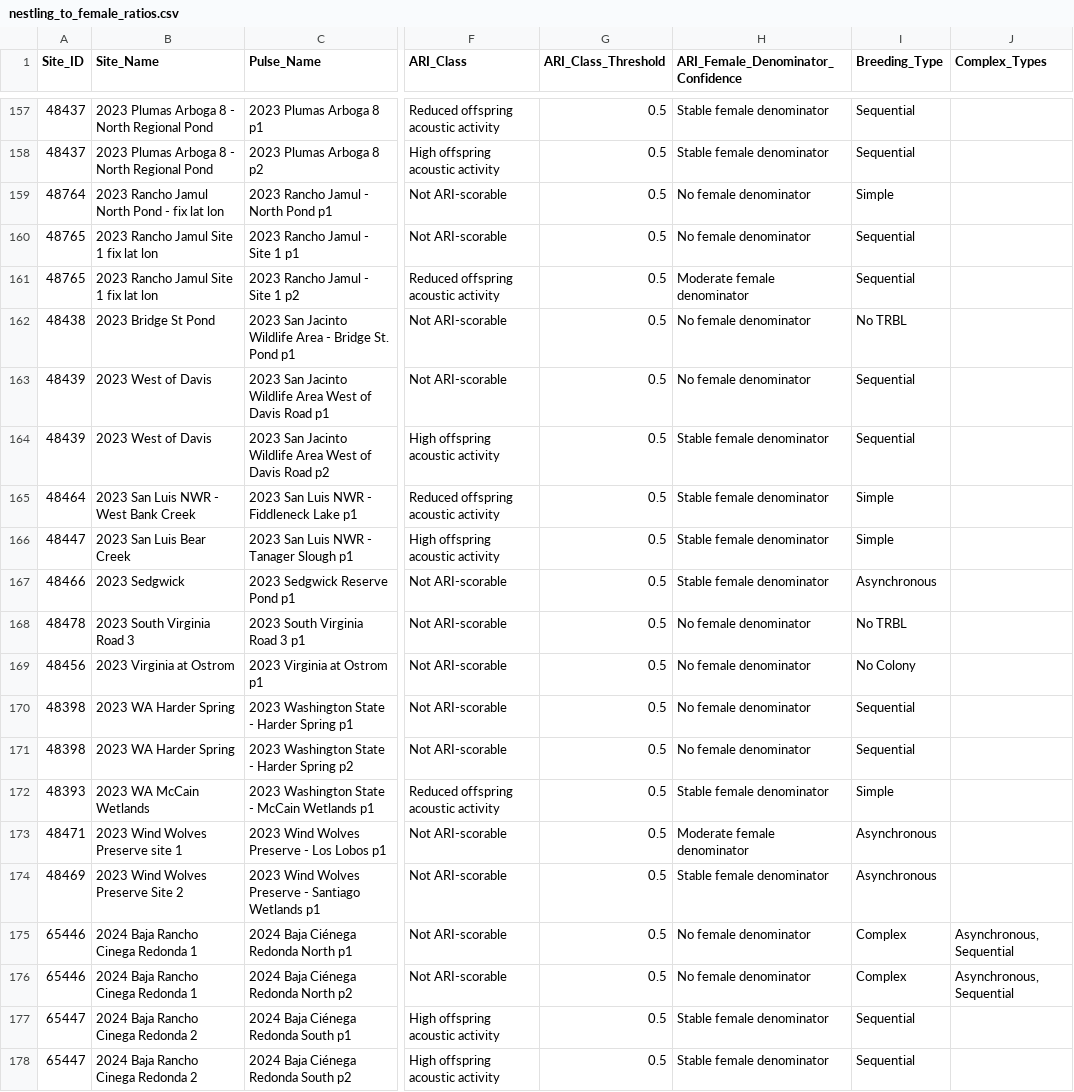
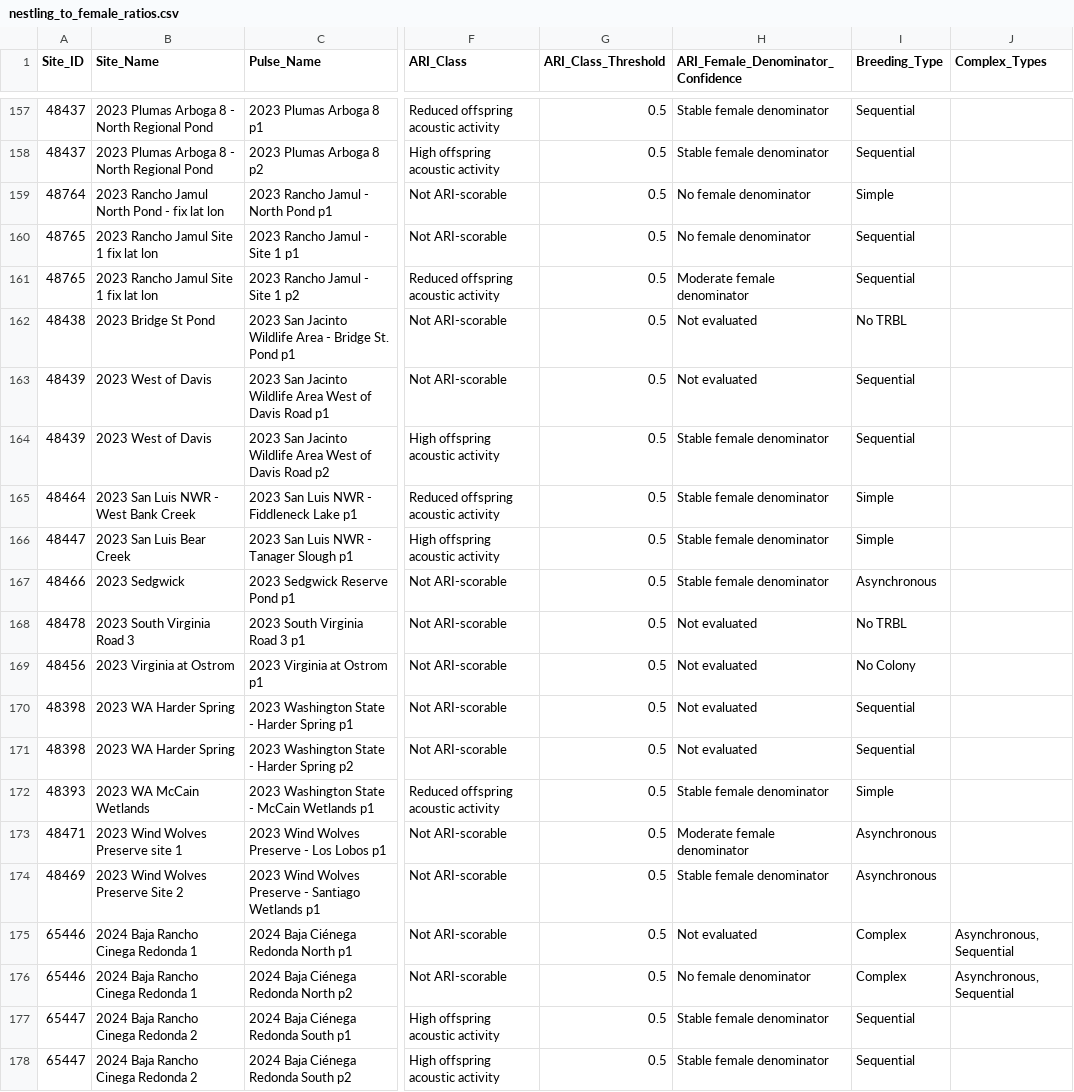
Before and after one commit to mikescha/TRBL-Utils, a CSV file: nestling_to_female_ratios.csv, drawn as a sheet; only a part is shown, gaps mark what is left out; the diff covers the shown part only; the diff names each change by its address in the sheet, - before the commit and + after, or states it on an @@ line.

```diff
--- a/nestling_to_female_ratios.csv
+++ b/nestling_to_female_ratios.csv
-H162:H163: No female denominator
+H162:H163: Not evaluated
-H168:H171: No female denominator
+H168:H171: Not evaluated
-H175: No female denominator
+H175: Not evaluated
```
Also changed, not shown: 69 edited cells elsewhere in this file, nestling_to_female_ratios_daily_diagnostics.csv, nestling_to_female_ratios_diagnostics.csv, 6 other files.
